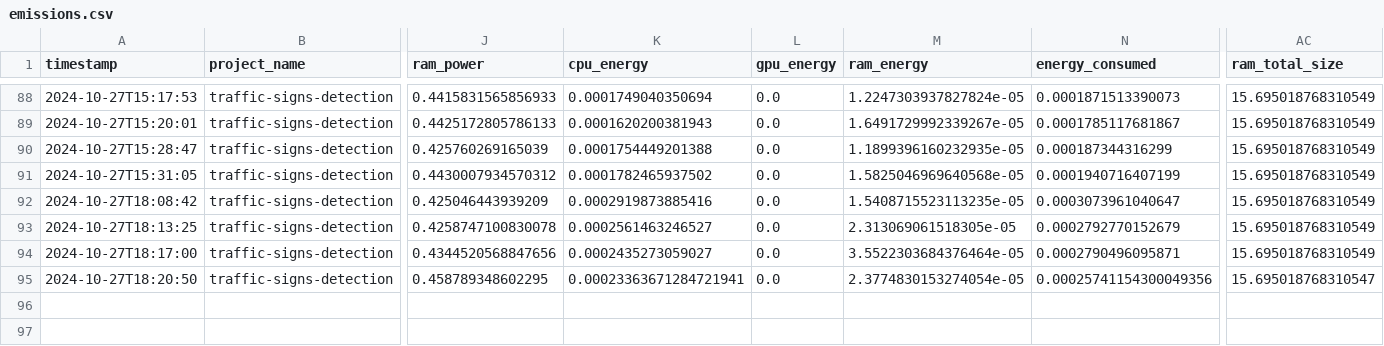
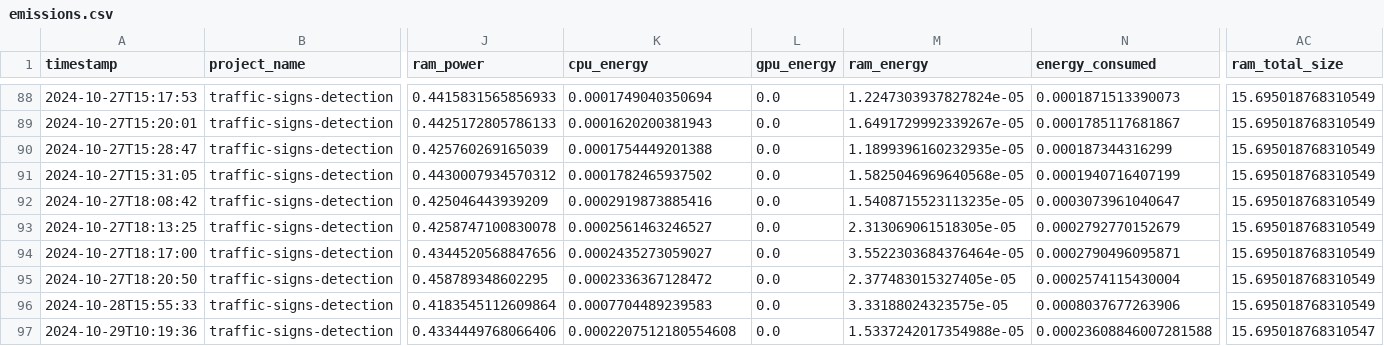
Before and after one commit to taed2-2425q1-gced-upc/TAED2_LuminIA, a CSV file: src/metrics/emissions.csv, drawn as a sheet; only a part is shown, gaps mark what is left out; rows hold the shown columns only; the diff names each change by its address in the sheet, - before the commit and + after, or states it on an @@ line.

```diff
--- a/src/metrics/emissions.csv
+++ b/src/metrics/emissions.csv
-K95 (cpu_energy): 0.00023363671284721941
+K95 (cpu_energy): 0.0002336367128472
-M95 (ram_energy): 2.3774830153274054e-05
+M95 (ram_energy): 2.377483015327405e-05
-N95 (energy_consumed): 0.00025741154300049356
+N95 (energy_consumed): 0.0002574115430004
-AC95 (ram_total_size): 15.695018768310547
+AC95 (ram_total_size): 15.695018768310549
+row 96: 2024-10-28T15:55:33 | traffic-signs-detection | 0.4183545112609864 | 0.0007704489239583 | 0.0 | 3.33188024323575e-05 | 0.0008037677263906 | 15.695018768310549
+row 97: 2024-10-29T10:19:36 | traffic-signs-detection | 0.4334449768066406 | 0.0002207512180554608 | 0.0 | 1.5337242017354988e-05 | 0.00023608846007281588 | 15.695018768310547
```
Also changed, not shown: 4 other files.
